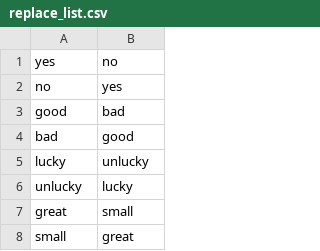
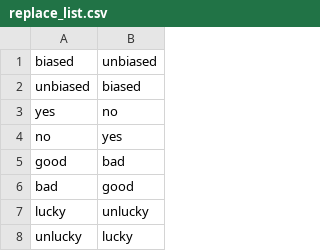
Before and after one commit to asrikanth27/Debato, a CSV file: replace_list.csv, drawn as a sheet; only a part is shown; the shorter side is filled out with more unchanged rows; the diff names each change by its address in the sheet, - before the commit and + after, or states it on an @@ line.

```diff
--- a/replace_list.csv
+++ b/replace_list.csv
+row 1: biased | unbiased
+row 2: unbiased | biased
```
Also changed, not shown: replace_list2.csv, 7 other files.
